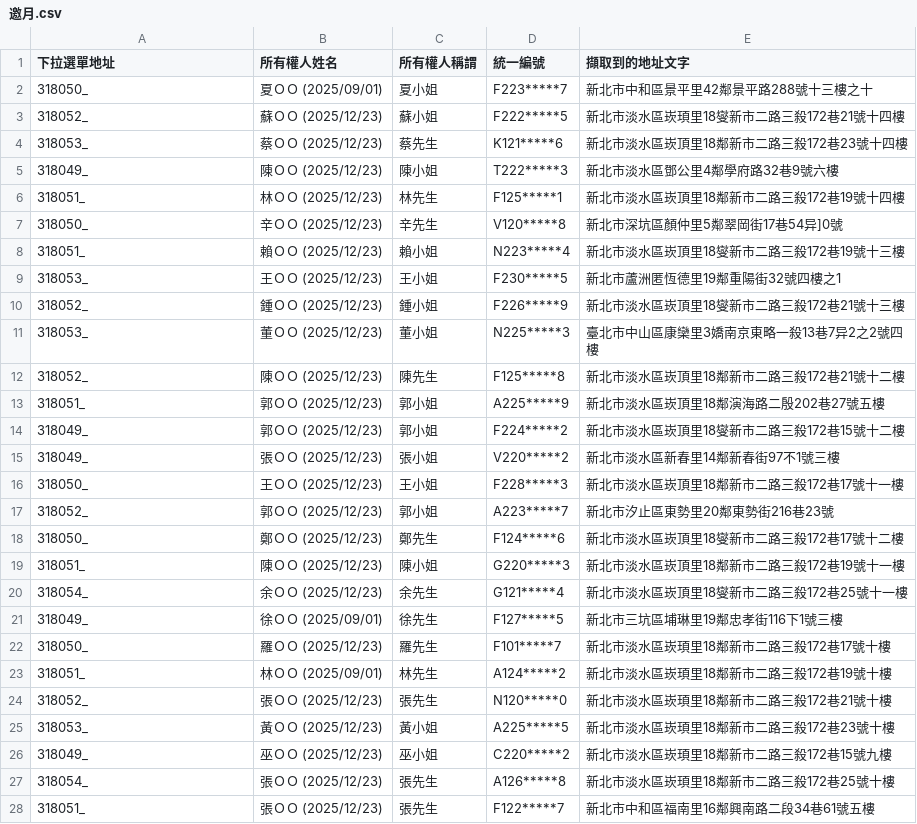
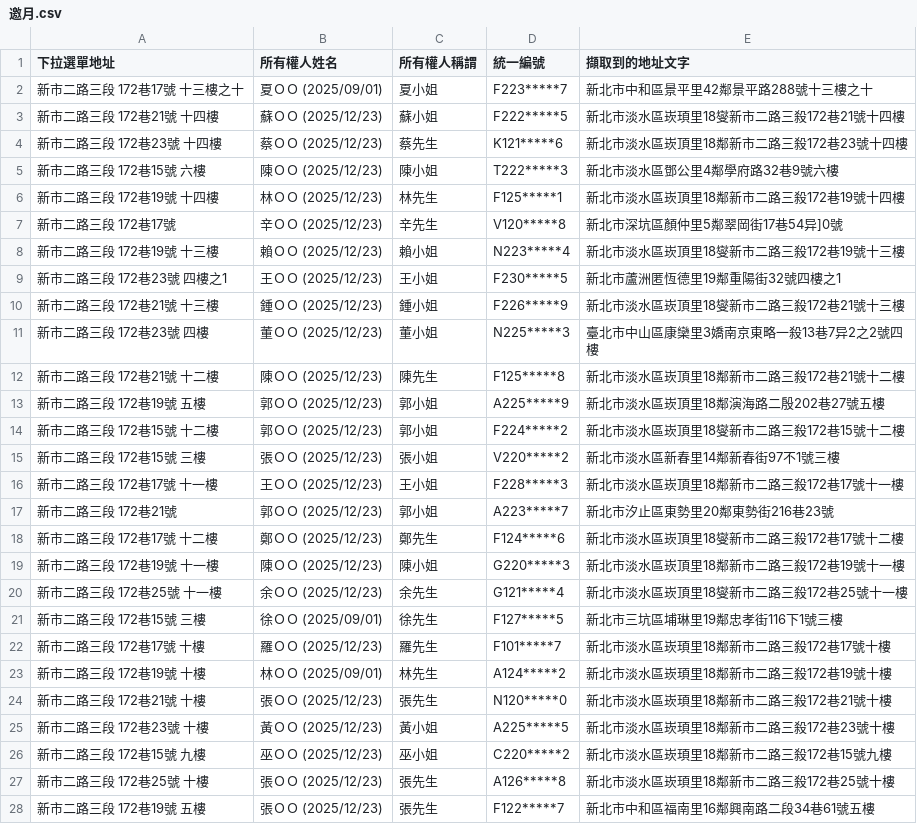
Before and after one commit to tpec1027-bot/Community-Scraper, a CSV file: 邀月.csv, drawn as a sheet; only a part is shown; the diff covers the shown part only.

Commit message:
Fix 邀月 address dropdown values with actual street and floor

```diff
--- a/邀月.csv
+++ b/邀月.csv
@@ -1,28 +1,28 @@
 下拉選單地址,所有權人姓名,所有權人稱謂,統一編號,擷取到的地址文字
-318050_,夏ＯＯ (2025/09/01),夏小姐,F223*****7,新北市中和區景平里42鄰景平路288號十三樓之十
-318052_,蘇ＯＯ (2025/12/23),蘇小姐,F222*****5,新北市淡水區崁頊里18燮新市二路三殺172巷21號十四樓
-318053_,蔡ＯＯ (2025/12/23),蔡先生,K121*****6,新北市淡水區崁頂里18鄰新市二路三殺172巷23號十四樓
-318049_,陳ＯＯ (2025/12/23),陳小姐,T222*****3,新北市淡水區鄧公里4鄰學府路32巷9號六樓
-318051_,林ＯＯ (2025/12/23),林先生,F125*****1,新北市淡水區崁頂里18鄰新市二路三殺172巷19號十四樓
-318050_,辛ＯＯ (2025/12/23),辛先生,V120*****8,新北市深坑區顏仲里5鄰翠岡街17巷54异]0號
-318051_,賴ＯＯ (2025/12/23),賴小姐,N223*****4,新北市淡水區崁頂里18燮新市二路三殺172巷19號十三樓
-318053_,王ＯＯ (2025/12/23),王小姐,F230*****5,新北市蘆洲匿恆德里19鄰重陽街32號四樓之1
-318052_,鍾ＯＯ (2025/12/23),鍾小姐,F226*****9,新北市淡水區崁頂里18燮新市二路三殺172巷21號十三樓
-318053_,董ＯＯ (2025/12/23),董小姐,N225*****3,臺北市中山區康欒里3嬌南京東略一殺13巷7异2之2號四樓
-318052_,陳ＯＯ (2025/12/23),陳先生,F125*****8,新北市淡水區崁頂里18鄰新市二路三殺172巷21號十二樓
-318051_,郭ＯＯ (2025/12/23),郭小姐,A225*****9,新北市淡水區崁頂里18鄰演海路二殷202巷27號五樓
-318049_,郭ＯＯ (2025/12/23),郭小姐,F224*****2,新北市淡水區崁頂里18燮新市二路三殺172巷15號十二樓
-318049_,張ＯＯ (2025/12/23),張小姐,V220*****2,新北市淡水區新春里14鄰新春街97不1號三樓
-318050_,王ＯＯ (2025/12/23),王小姐,F228*****3,新北市淡水區崁頂里18鄰新市二路三殺172巷17號十一樓
-318052_,郭ＯＯ (2025/12/23),郭小姐,A223*****7,新北市汐止區東勢里20鄰東勢街216巷23號
-318050_,鄭ＯＯ (2025/12/23),鄭先生,F124*****6,新北市淡水區崁頂里18燮新市二路三殺172巷17號十二樓
-318051_,陳ＯＯ (2025/12/23),陳小姐,G220*****3,新北市淡水區崁頂里18鄰新市二路三殺172巷19號十一樓
-318054_,余ＯＯ (2025/12/23),余先生,G121*****4,新北市淡水區崁頂里18燮新市二路三殺172巷25號十一樓
-318049_,徐ＯＯ (2025/09/01),徐先生,F127*****5,新北市三坑區埔琳里19鄰忠孝街116下1號三樓
-318050_,羅ＯＯ (2025/12/23),羅先生,F101*****7,新北市淡水區崁頊里18鄰新市二路三殺172巷17號十樓
-318051_,林ＯＯ (2025/09/01),林先生,A124*****2,新北市淡水區崁頊里18鄰新市二路三殺172巷19號十樓
-318052_,張ＯＯ (2025/12/23),張先生,N120*****0,新北市淡水區崁頊里18鄰新市二路三殺172巷21號十樓
-318053_,黃ＯＯ (2025/12/23),黃小姐,A225*****5,新北市淡水區崁頊里18鄰新市二路三殺172巷23號十樓
-318049_,巫ＯＯ (2025/12/23),巫小姐,C220*****2,新北市淡水區崁頊里18鄰新市二路三殺172巷15號九樓
-318054_,張ＯＯ (2025/12/23),張先生,A126*****8,新北市淡水區崁頊里18鄰新市二路三殺172巷25號十樓
-318051_,張ＯＯ (2025/12/23),張先生,F122*****7,新北市中和區福南里16鄰興南路二段34巷61號五樓
+新市二路三段 172巷17號 十三樓之十,夏ＯＯ (2025/09/01),夏小姐,F223*****7,新北市中和區景平里42鄰景平路288號十三樓之十
+新市二路三段 172巷21號 十四樓,蘇ＯＯ (2025/12/23),蘇小姐,F222*****5,新北市淡水區崁頊里18燮新市二路三殺172巷21號十四樓
+新市二路三段 172巷23號 十四樓,蔡ＯＯ (2025/12/23),蔡先生,K121*****6,新北市淡水區崁頂里18鄰新市二路三殺172巷23號十四樓
+新市二路三段 172巷15號 六樓,陳ＯＯ (2025/12/23),陳小姐,T222*****3,新北市淡水區鄧公里4鄰學府路32巷9號六樓
+新市二路三段 172巷19號 十四樓,林ＯＯ (2025/12/23),林先生,F125*****1,新北市淡水區崁頂里18鄰新市二路三殺172巷19號十四樓
+新市二路三段 172巷17號,辛ＯＯ (2025/12/23),辛先生,V120*****8,新北市深坑區顏仲里5鄰翠岡街17巷54异]0號
+新市二路三段 172巷19號 十三樓,賴ＯＯ (2025/12/23),賴小姐,N223*****4,新北市淡水區崁頂里18燮新市二路三殺172巷19號十三樓
+新市二路三段 172巷23號 四樓之1,王ＯＯ (2025/12/23),王小姐,F230*****5,新北市蘆洲匿恆德里19鄰重陽街32號四樓之1
+新市二路三段 172巷21號 十三樓,鍾ＯＯ (2025/12/23),鍾小姐,F226*****9,新北市淡水區崁頂里18燮新市二路三殺172巷21號十三樓
+新市二路三段 172巷23號 四樓,董ＯＯ (2025/12/23),董小姐,N225*****3,臺北市中山區康欒里3嬌南京東略一殺13巷7异2之2號四樓
+新市二路三段 172巷21號 十二樓,陳ＯＯ (2025/12/23),陳先生,F125*****8,新北市淡水區崁頂里18鄰新市二路三殺172巷21號十二樓
+新市二路三段 172巷19號 五樓,郭ＯＯ (2025/12/23),郭小姐,A225*****9,新北市淡水區崁頂里18鄰演海路二殷202巷27號五樓
+新市二路三段 172巷15號 十二樓,郭ＯＯ (2025/12/23),郭小姐,F224*****2,新北市淡水區崁頂里18燮新市二路三殺172巷15號十二樓
+新市二路三段 172巷15號 三樓,張ＯＯ (2025/12/23),張小姐,V220*****2,新北市淡水區新春里14鄰新春街97不1號三樓
+新市二路三段 172巷17號 十一樓,王ＯＯ (2025/12/23),王小姐,F228*****3,新北市淡水區崁頂里18鄰新市二路三殺172巷17號十一樓
+新市二路三段 172巷21號,郭ＯＯ (2025/12/23),郭小姐,A223*****7,新北市汐止區東勢里20鄰東勢街216巷23號
+新市二路三段 172巷17號 十二樓,鄭ＯＯ (2025/12/23),鄭先生,F124*****6,新北市淡水區崁頂里18燮新市二路三殺172巷17號十二樓
+新市二路三段 172巷19號 十一樓,陳ＯＯ (2025/12/23),陳小姐,G220*****3,新北市淡水區崁頂里18鄰新市二路三殺172巷19號十一樓
+新市二路三段 172巷25號 十一樓,余ＯＯ (2025/12/23),余先生,G121*****4,新北市淡水區崁頂里18燮新市二路三殺172巷25號十一樓
+新市二路三段 172巷15號 三樓,徐ＯＯ (2025/09/01),徐先生,F127*****5,新北市三坑區埔琳里19鄰忠孝街116下1號三樓
+新市二路三段 172巷17號 十樓,羅ＯＯ (2025/12/23),羅先生,F101*****7,新北市淡水區崁頊里18鄰新市二路三殺172巷17號十樓
+新市二路三段 172巷19號 十樓,林ＯＯ (2025/09/01),林先生,A124*****2,新北市淡水區崁頊里18鄰新市二路三殺172巷19號十樓
+新市二路三段 172巷21號 十樓,張ＯＯ (2025/12/23),張先生,N120*****0,新北市淡水區崁頊里18鄰新市二路三殺172巷21號十樓
+新市二路三段 172巷23號 十樓,黃ＯＯ (2025/12/23),黃小姐,A225*****5,新北市淡水區崁頊里18鄰新市二路三殺172巷23號十樓
+新市二路三段 172巷15號 九樓,巫ＯＯ (2025/12/23),巫小姐,C220*****2,新北市淡水區崁頊里18鄰新市二路三殺172巷15號九樓
+新市二路三段 172巷25號 十樓,張ＯＯ (2025/12/23),張先生,A126*****8,新北市淡水區崁頊里18鄰新市二路三殺172巷25號十樓
+新市二路三段 172巷19號 五樓,張ＯＯ (2025/12/23),張先生,F122*****7,新北市中和區福南里16鄰興南路二段34巷61號五樓
```
Also changed, not shown: 37 edited cells elsewhere in this file, 1 other file.
